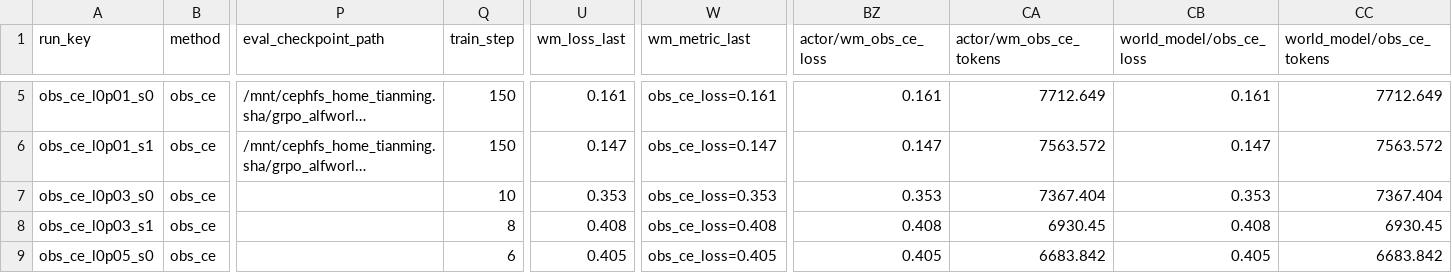
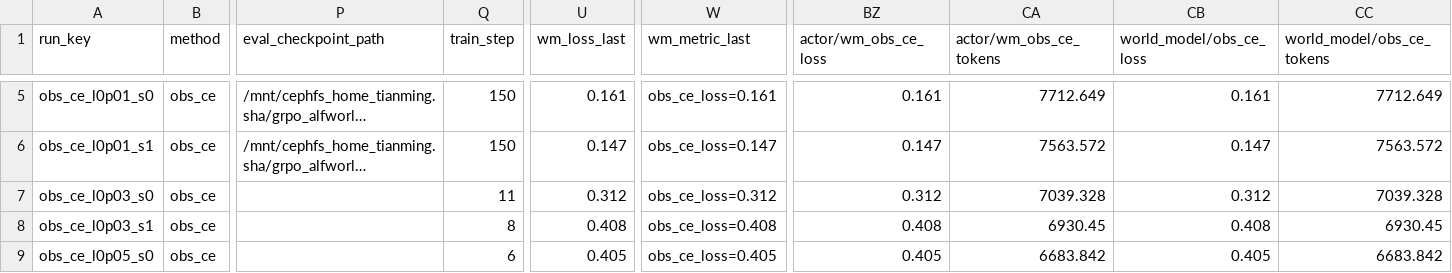
Before and after one commit to shatianming5/verl-agent, a CSV file: remote_docs/world_model/world_model_results.csv, drawn as a sheet; only a part is shown, gaps mark what is left out; long unchanged cells end in …; the diff names each change by its address in the sheet, - before the commit and + after, or states it on an @@ line.

Commit message:
reports: refresh world model progress

```diff
--- a/remote_docs/world_model/world_model_results.csv
+++ b/remote_docs/world_model/world_model_results.csv
-Q7 (train_step): 10
+Q7 (train_step): 11
-U7 (wm_loss_last): 0.353
+U7 (wm_loss_last): 0.312
-W7 (wm_metric_last): obs_ce_loss=0.353
+W7 (wm_metric_last): obs_ce_loss=0.312
-BZ7 (actor/wm_obs_ce_loss): 0.353
+BZ7 (actor/wm_obs_ce_loss): 0.312
-CA7 (actor/wm_obs_ce_tokens): 7367.404
+CA7 (actor/wm_obs_ce_tokens): 7039.328
-CB7 (world_model/obs_ce_loss): 0.353
+CB7 (world_model/obs_ce_loss): 0.312
-CC7 (world_model/obs_ce_tokens): 7367.404
+CC7 (world_model/obs_ce_tokens): 7039.328
```
Also changed, not shown: 2 other files.
